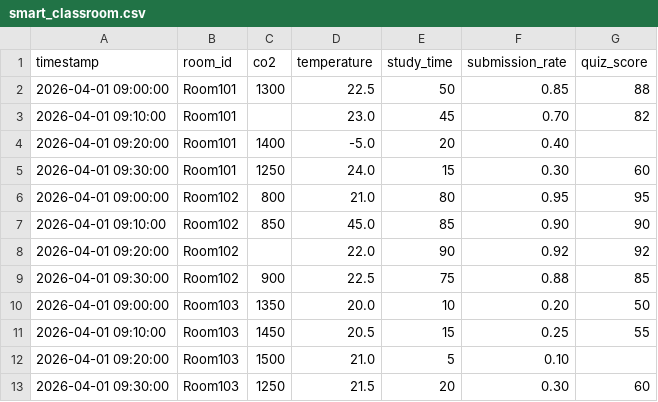
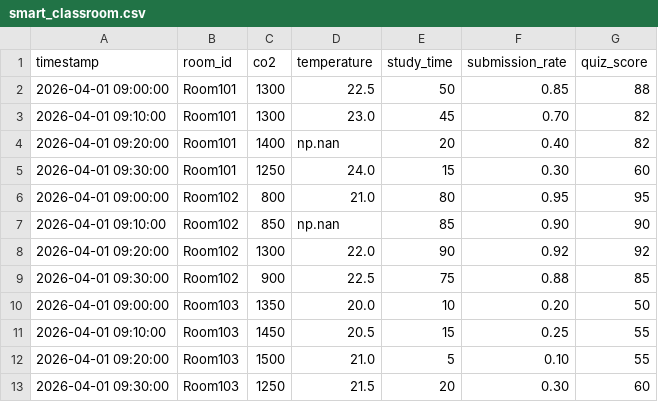
Before and after one commit to chem2stry2p-ctrl/2026ishs02python, a CSV file: week04/smart_classroom.csv, drawn as a sheet.

Commit message:
preprocess missing values and outliers

```diff
--- a/week04/smart_classroom.csv
+++ b/week04/smart_classroom.csv
@@ -2,8 +2,8 @@ timestamp,room_id,co2,temperature,study_time,submission_rate,quiz_score
 2026-04-01 09:00:00,Room101,1300,22.5,50,0.85,88
-2026-04-01 09:10:00,Room101,,23.0,45,0.70,82
-2026-04-01 09:20:00,Room101,1400,-5.0,20,0.40,
+2026-04-01 09:10:00,Room101,1300,23.0,45,0.70,82
+2026-04-01 09:20:00,Room101,1400,np.nan,20,0.40,82
 2026-04-01 09:30:00,Room101,1250,24.0,15,0.30,60
 2026-04-01 09:00:00,Room102,800,21.0,80,0.95,95
-2026-04-01 09:10:00,Room102,850,45.0,85,0.90,90
-2026-04-01 09:20:00,Room102,,22.0,90,0.92,92
+2026-04-01 09:10:00,Room102,850,np.nan,85,0.90,90
+2026-04-01 09:20:00,Room102,1300,22.0,90,0.92,92
 2026-04-01 09:30:00,Room102,900,22.5,75,0.88,85
@@ -11,3 +11,3 @@ timestamp,room_id,co2,temperature,study_time,submission_rate,quiz_score
 2026-04-01 09:10:00,Room103,1450,20.5,15,0.25,55
-2026-04-01 09:20:00,Room103,1500,21.0,5,0.10,
+2026-04-01 09:20:00,Room103,1500,21.0,5,0.10,55
 2026-04-01 09:30:00,Room103,1250,21.5,20,0.30,60
```
